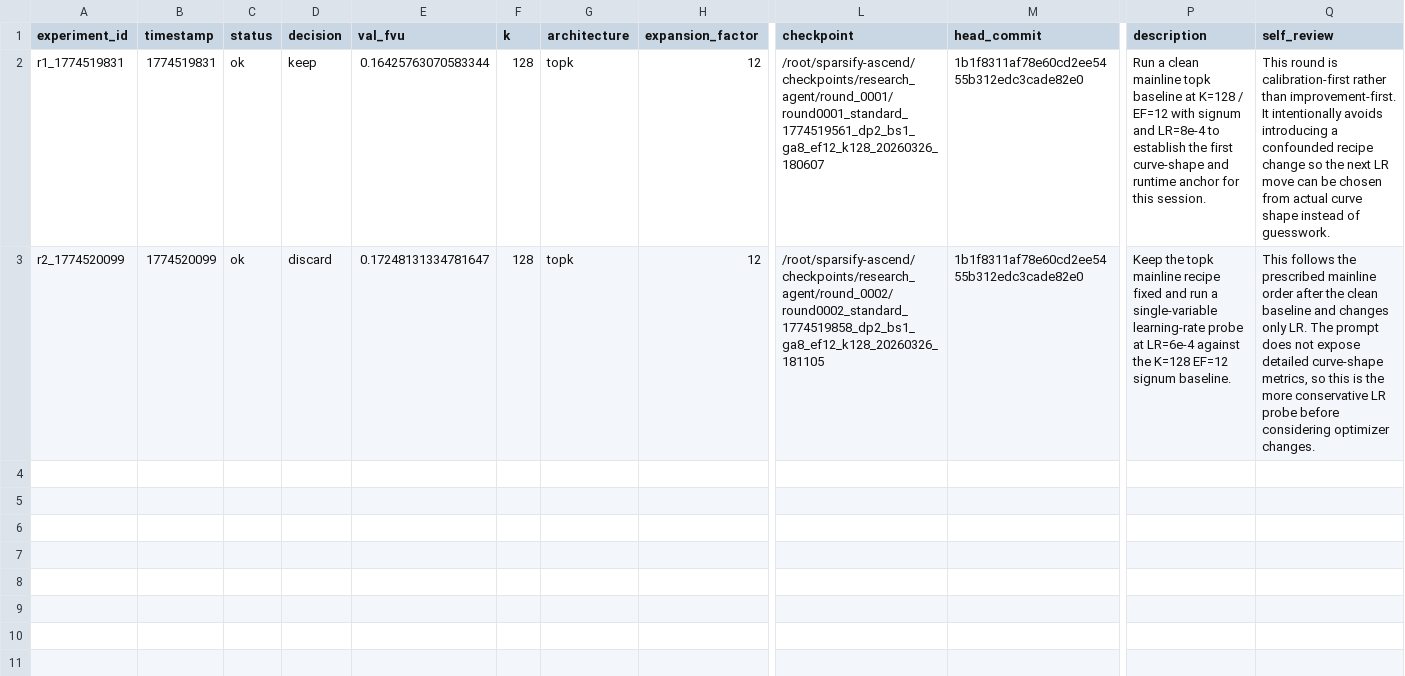
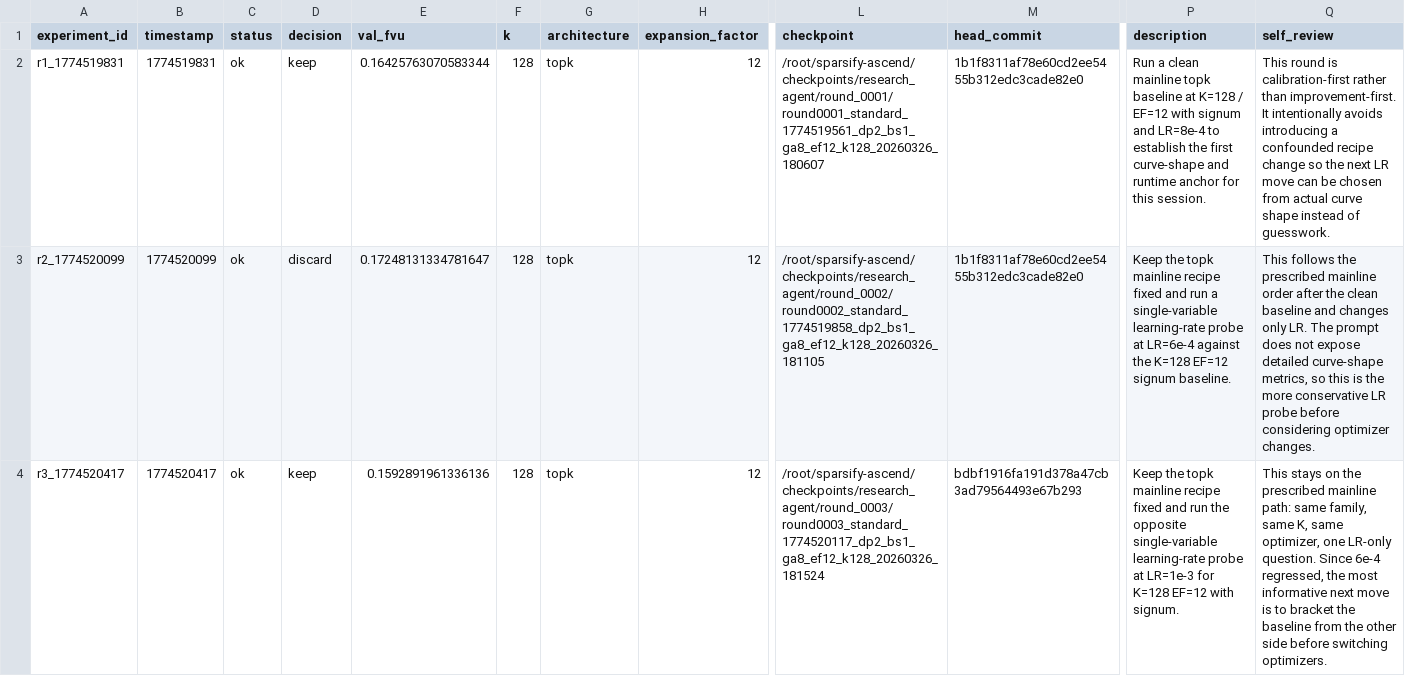
Before and after one commit to duanzhaol/sparsify, a TSV file: research/history/results.tsv, drawn as a sheet; only a part is shown, gaps mark what is left out; rows hold the shown columns only; the diff names each change by its address in the sheet, - before the commit and + after, or states it on an @@ line.

Commit message:
experiment: round 0003 standard topk keep

```diff
--- a/research/history/results.tsv
+++ b/research/history/results.tsv
+row 4: r3_1774520417 | 1774520417 | ok | keep | 0.1592891961336136 | 128 | topk | 12 | /root/sparsify-ascend/checkpoints/research_agent/round_0003/round0003_standard_1774520117_dp2_bs1_ga8_ef12_k128_20260326_181524 | bdbf1916fa191d378a47cb3ad79564493e67b293 | Keep the topk mainline recipe fixed and run the opposite single-variable learning-rate probe at LR=1e-3 for K=128 EF=12 with signum. | This stays on the prescribed mainline path: same family, same K, same optimizer, one LR-only question. Since 6e-4 regressed, the most informative next move is to bracket the baseline from the other side before switching optimizers.
```
Also changed, not shown: 9 other files.
